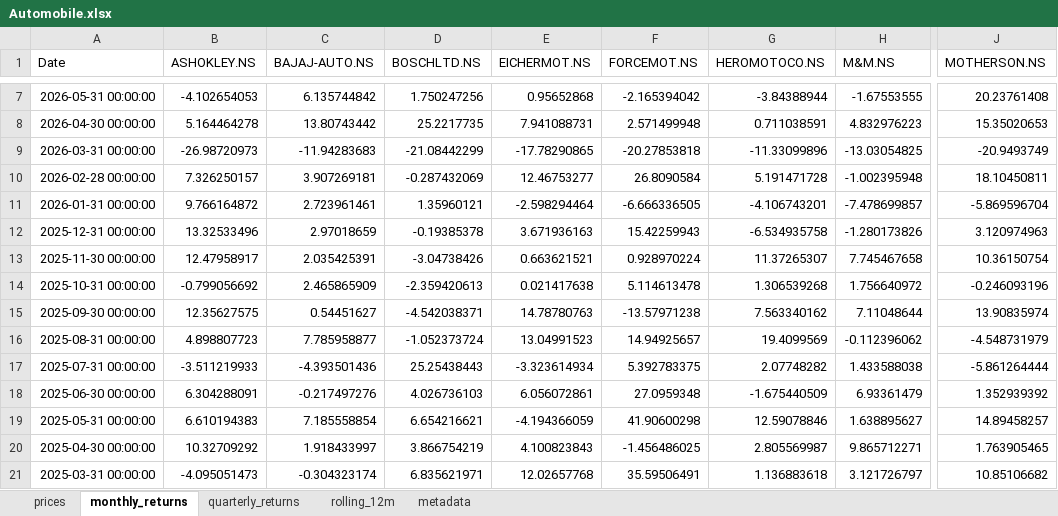
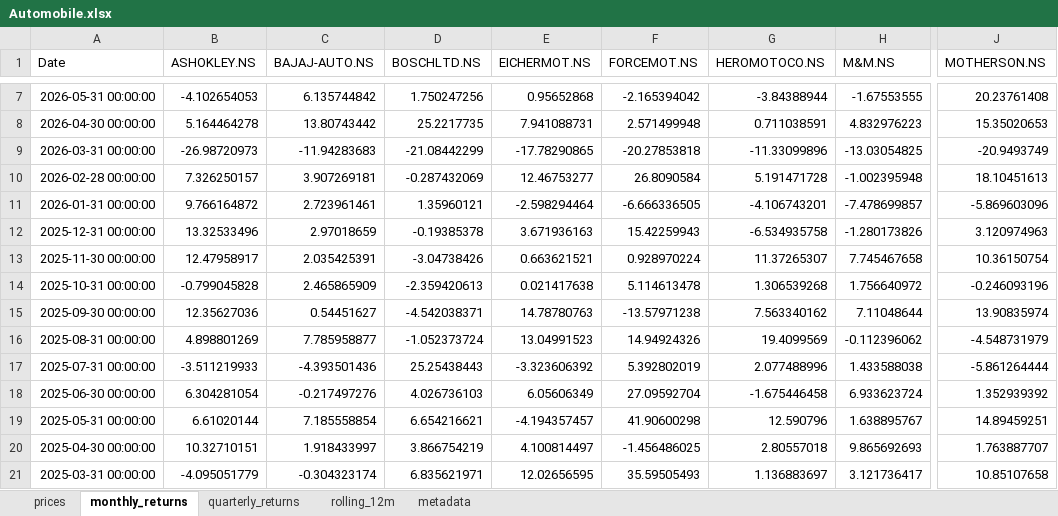
Before and after one commit to rahulshirke7951/stock-sector-dashboard, an Excel workbook: dashboards/Automobile.xlsx, sheet monthly_returns, drawn as a sheet; only a part is shown, gaps mark what is left out; values as stored, in another font and other column widths than the file's, no borders; conditional formats not drawn; the diff covers the shown part only; the diff names each change by its address in the sheet, - before the commit and + after, or states it on an @@ line.

```diff
--- a/dashboards/Automobile.xlsx (sheet monthly_returns)
+++ b/dashboards/Automobile.xlsx (sheet monthly_returns)
-J10 (MOTHERSON.NS): 18.10450811
+J10 (MOTHERSON.NS): 18.10451613
-J11 (MOTHERSON.NS): -5.869596704
+J11 (MOTHERSON.NS): -5.869603096
-B14 (ASHOKLEY.NS): -0.799056692
+B14 (ASHOKLEY.NS): -0.799045828
-B15 (ASHOKLEY.NS): 12.35627575
+B15 (ASHOKLEY.NS): 12.35627036
-B16 (ASHOKLEY.NS): 4.898807723
+B16 (ASHOKLEY.NS): 4.898801269
-F16 (FORCEMOT.NS): 14.94925657
+F16 (FORCEMOT.NS): 14.94924326
-E17 (EICHERMOT.NS): -3.323614934
+E17 (EICHERMOT.NS): -3.323606392
-F17 (FORCEMOT.NS): 5.392783375
+F17 (FORCEMOT.NS): 5.392802019
-G17 (HEROMOTOCO.NS): 2.07748282
+G17 (HEROMOTOCO.NS): 2.077488996
-B18 (ASHOKLEY.NS): 6.304288091
+B18 (ASHOKLEY.NS): 6.304281054
-E18 (EICHERMOT.NS): 6.056072861
+E18 (EICHERMOT.NS): 6.05606349
-F18 (FORCEMOT.NS): 27.0959348
+F18 (FORCEMOT.NS): 27.09592704
-G18 (HEROMOTOCO.NS): -1.675440509
+G18 (HEROMOTOCO.NS): -1.675446458
-H18 (M&M.NS): 6.93361479
+H18 (M&M.NS): 6.933623724
-B19 (ASHOKLEY.NS): 6.610194383
+B19 (ASHOKLEY.NS): 6.61020144
-E19 (EICHERMOT.NS): -4.194366059
+E19 (EICHERMOT.NS): -4.194357457
-G19 (HEROMOTOCO.NS): 12.59078846
+G19 (HEROMOTOCO.NS): 12.590796
-H19 (M&M.NS): 1.638895627
+H19 (M&M.NS): 1.638895767
-J19 (MOTHERSON.NS): 14.89458257
+J19 (MOTHERSON.NS): 14.89459251
-B20 (ASHOKLEY.NS): 10.32709292
+B20 (ASHOKLEY.NS): 10.32710151
-E20 (EICHERMOT.NS): 4.100823843
+E20 (EICHERMOT.NS): 4.100814497
-G20 (HEROMOTOCO.NS): 2.805569987
+G20 (HEROMOTOCO.NS): 2.80557018
-H20 (M&M.NS): 9.865712271
+H20 (M&M.NS): 9.865692693
-J20 (MOTHERSON.NS): 1.763905465
+J20 (MOTHERSON.NS): 1.763887707
-B21 (ASHOKLEY.NS): -4.095051473
+B21 (ASHOKLEY.NS): -4.095051779
-E21 (EICHERMOT.NS): 12.02657768
+E21 (EICHERMOT.NS): 12.02656595
-F21 (FORCEMOT.NS): 35.59506491
+F21 (FORCEMOT.NS): 35.59505493
-G21 (HEROMOTOCO.NS): 1.136883618
+G21 (HEROMOTOCO.NS): 1.136883697
-H21 (M&M.NS): 3.121726797
+H21 (M&M.NS): 3.121736417
-J21 (MOTHERSON.NS): 10.85106682
+J21 (MOTHERSON.NS): 10.85107658
```
Also changed, not shown: 232 edited cells elsewhere in this sheet, sheet rolling_12m, sheet prices, sheet quarterly_returns, dashboards/FMCG.xlsx, dashboards/IT.xlsx, 12 other files.
